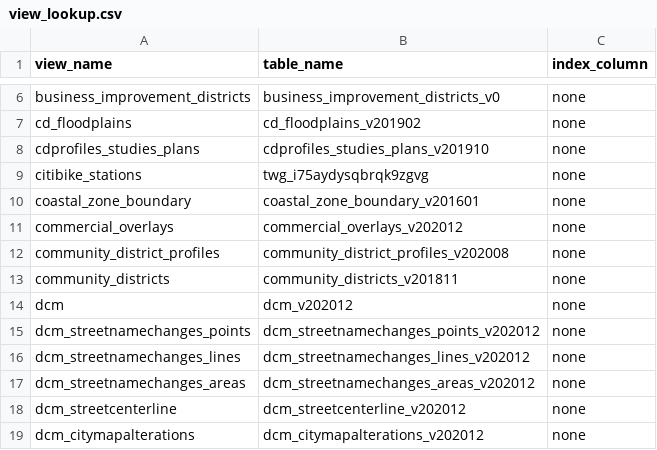
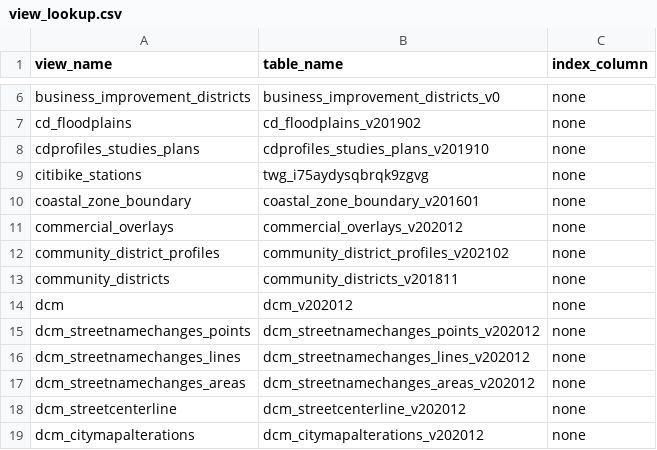
Before and after one commit to NYCPlanning/labs-layers-api, a CSV file: scripts/aliased-views/view_lookup.csv, drawn as a sheet; only a part is shown, gaps mark what is left out.

Commit message:
community profiles data update

```diff
--- a/scripts/aliased-views/view_lookup.csv
+++ b/scripts/aliased-views/view_lookup.csv
@@ -11,3 +11,3 @@ coastal_zone_boundary,coastal_zone_boundary_v201601,none
 commercial_overlays,commercial_overlays_v202012,none
-community_district_profiles,community_district_profiles_v202008,none
+community_district_profiles,community_district_profiles_v202102,none
 community_districts,community_districts_v201811,none
```
